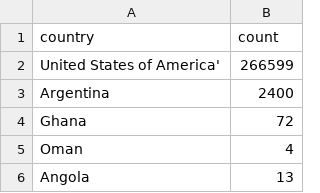
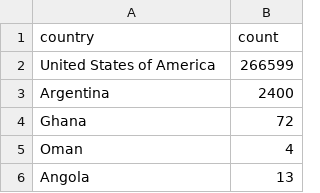
Before and after one commit to CalistaRSaw/3179-Data-Visualisation-2, a CSV file: Minerals data/mineral country count.csv, drawn as a sheet; only a part is shown.

Commit message:
us

```diff
--- a/Minerals data/mineral country count.csv
+++ b/Minerals data/mineral country count.csv
@@ -1,3 +1,3 @@
 country,count
-United States of America',266599
+United States of America,266599
 Argentina,2400
```
